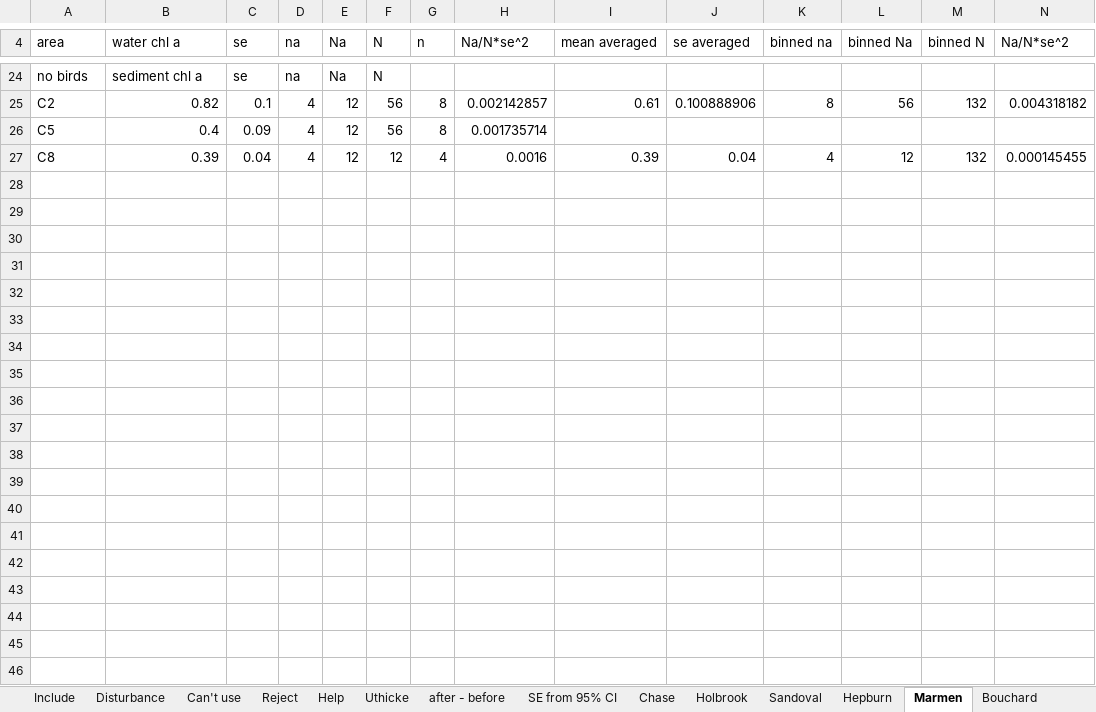
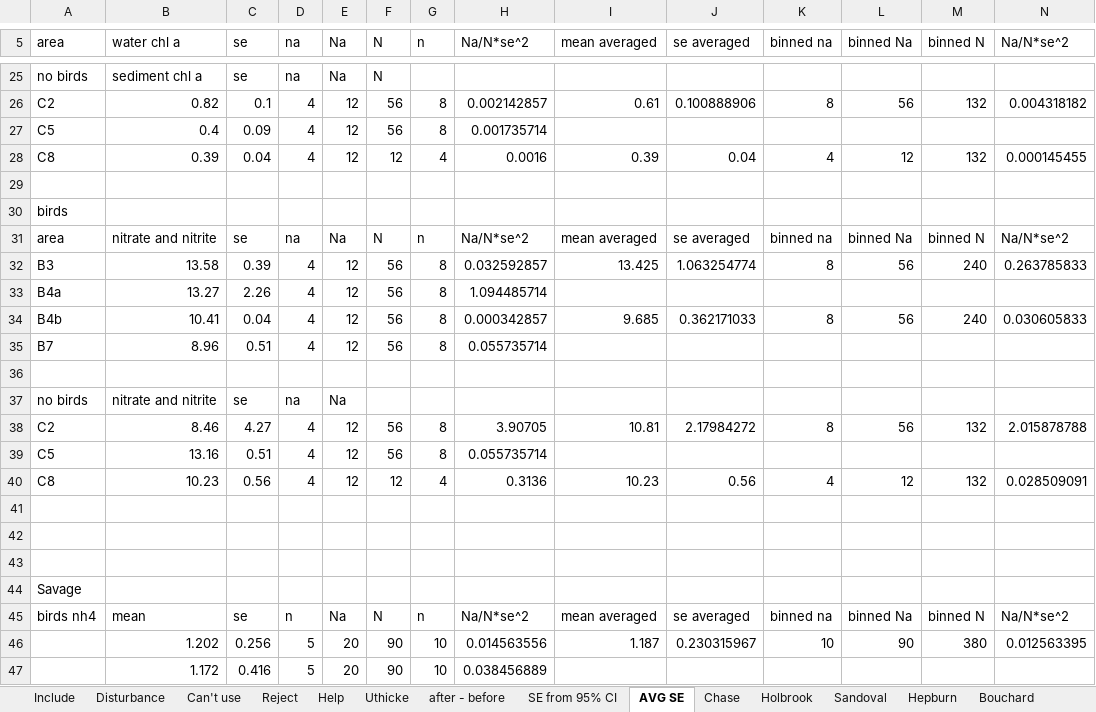
Before and after one commit to em-lim13/Ch1-Meta-analysis, an Excel workbook: Output/Data/meta_analysis_data.xlsx, sheet AVG SE, drawn as a sheet; only a part is shown, gaps mark what is left out; values as stored, in another font and other column widths than the file's, no borders; rows hold the shown columns only; the diff covers the shown part only; the diff names each change by its address in the sheet, - before the commit and + after, or states it on an @@ line.

```diff
--- a/Output/Data/meta_analysis_data.xlsx (sheet AVG SE)
+++ b/Output/Data/meta_analysis_data.xlsx (sheet AVG SE)
-sheet tab: Marmen
+sheet tab: AVG SE
@@ sheet tab order changed: Include | Disturbance | Can't use | Reject | Help | Uthicke | after - before | SE from 95% CI | AVG SE | Chase | Holbrook | Sandoval | Hepburn | Bouchard @@
+row 29: (empty)
+row 30: birds
+row 31: area | nitrate and nitrite | se | na | Na | N | n | Na/N*se^2 | mean averaged | se averaged | binned na | binned Na | binned N | Na/N*se^2
+row 32: B3 | 13.58 | 0.39 | 4 | 12 | 56 | 8 | 0.032592857 | 13.425 | 1.063254774 | 8 | 56 | 240 | 0.263785833
+row 33: B4a | 13.27 | 2.26 | 4 | 12 | 56 | 8 | 1.094485714
+row 34: B4b | 10.41 | 0.04 | 4 | 12 | 56 | 8 | 0.000342857 | 9.685 | 0.362171033 | 8 | 56 | 240 | 0.030605833
+row 35: B7 | 8.96 | 0.51 | 4 | 12 | 56 | 8 | 0.055735714
+row 36: (empty)
+row 37: no birds | nitrate and nitrite | se | na | Na
+row 38: C2 | 8.46 | 4.27 | 4 | 12 | 56 | 8 | 3.90705 | 10.81 | 2.17984272 | 8 | 56 | 132 | 2.015878788
+row 39: C5 | 13.16 | 0.51 | 4 | 12 | 56 | 8 | 0.055735714
+row 40: C8 | 10.23 | 0.56 | 4 | 12 | 12 | 4 | 0.3136 | 10.23 | 0.56 | 4 | 12 | 132 | 0.028509091
+row 41: (empty)
+row 42: (empty)
+row 43: (empty)
+row 44: Savage
+row 45: birds nh4 | mean | se | n | Na | N | n | Na/N*se^2 | mean averaged | se averaged | binned na | binned Na | binned N | Na/N*se^2
+row 46:  | 1.202 | 0.256 | 5 | 20 | 90 | 10 | 0.014563556 | 1.187 | 0.230315967 | 10 | 90 | 380 | 0.012563395
+row 47:  | 1.172 | 0.416 | 5 | 20 | 90 | 10 | 0.038456889
```
Also changed, not shown: 12 added rows and cell formats elsewhere in this sheet, sheet Include, sheet Can't use, sheet Reject, sheet Help, formulas that keep their value, 1 other file.
